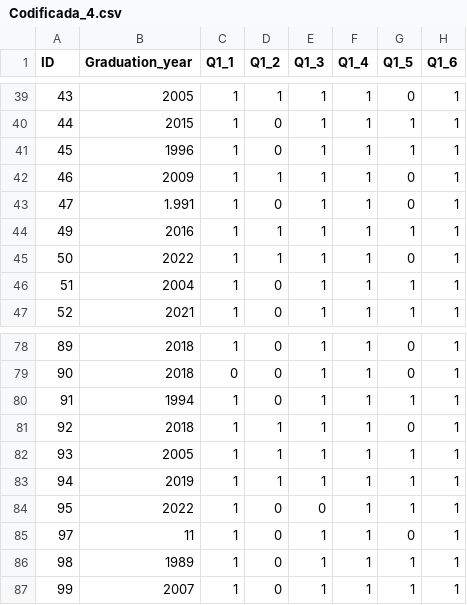
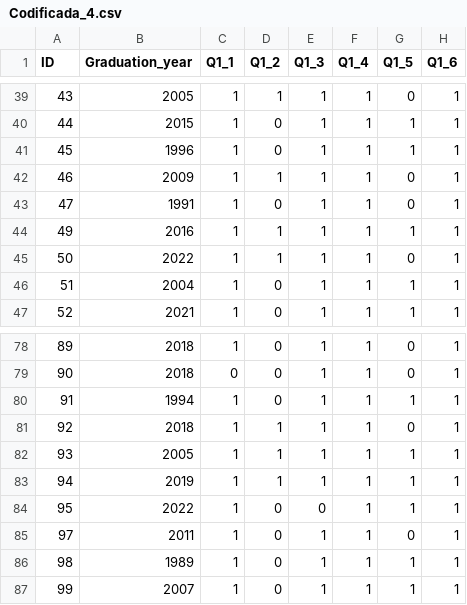
Before and after one commit to Naneyart/Master-IA, a CSV file: Codificada_4.csv, drawn as a sheet; only a part is shown, gaps mark what is left out; the diff names each change by its address in the sheet, - before the commit and + after, or states it on an @@ line.

Commit message:
Add files via upload

```diff
--- a/Codificada_4.csv
+++ b/Codificada_4.csv
-B43 (Graduation_year): 1.991
+B43 (Graduation_year): 1991
-B85 (Graduation_year): 11
+B85 (Graduation_year): 2011
```
